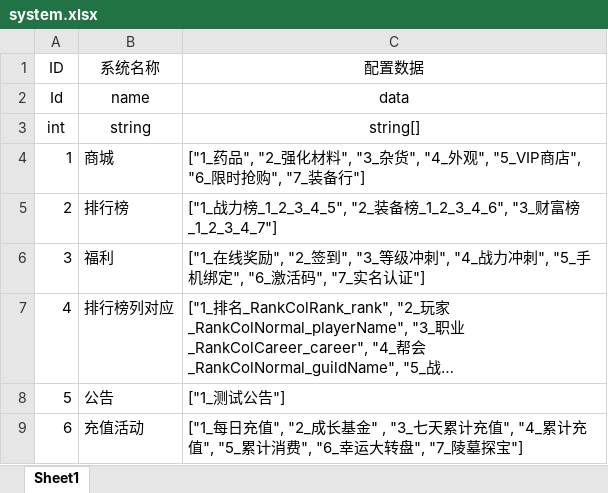
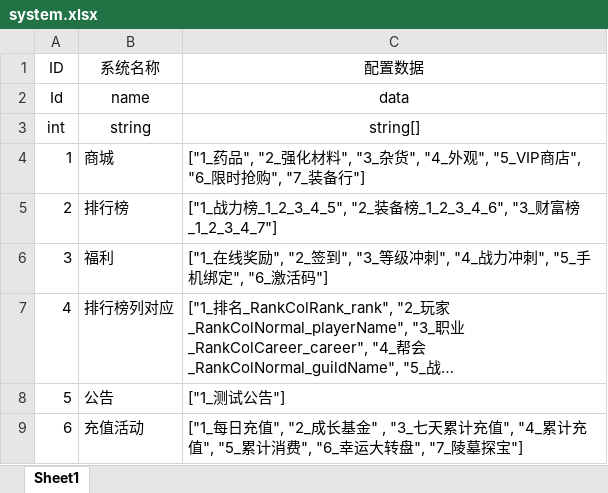
Before and after one commit to corefan/xunhai, an Excel workbook: development/database/excel/system.xlsx, sheet Sheet1, drawn as a sheet; long unchanged cells end in …; values as stored, in another font and other column widths than the file's, no borders; the diff names each change by its address in the sheet, - before the commit and + after, or states it on an @@ line.

```diff
--- a/development/database/excel/system.xlsx (sheet Sheet1)
+++ b/development/database/excel/system.xlsx (sheet Sheet1)
-C6 (配置数据): …"6_激活码", "7_实名认证"]
+C6 (配置数据): …"6_激活码"]
```
Also changed, not shown: development/database/excel/item.xlsx, development/database/excel/monster.xlsx, 7 other files.
